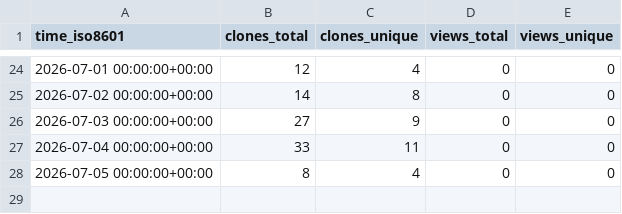
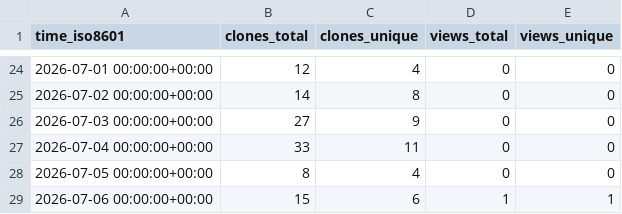
Before and after one commit to alessiobianchini/alessiobianchini, a CSV file: alessiobianchini/alessiobianchini/ghrs-data/views_clones_aggregate.csv, drawn as a sheet; only a part is shown, gaps mark what is left out.

```diff
--- a/alessiobianchini/alessiobianchini/ghrs-data/views_clones_aggregate.csv
+++ b/alessiobianchini/alessiobianchini/ghrs-data/views_clones_aggregate.csv
@@ -28 +28,2 @@ time_iso8601,clones_total,clones_unique,views_total,views_unique
 2026-07-05 00:00:00+00:00,8,4,0,0
+2026-07-06 00:00:00+00:00,15,6,1,1
```
Also changed, not shown: 1 other file.
